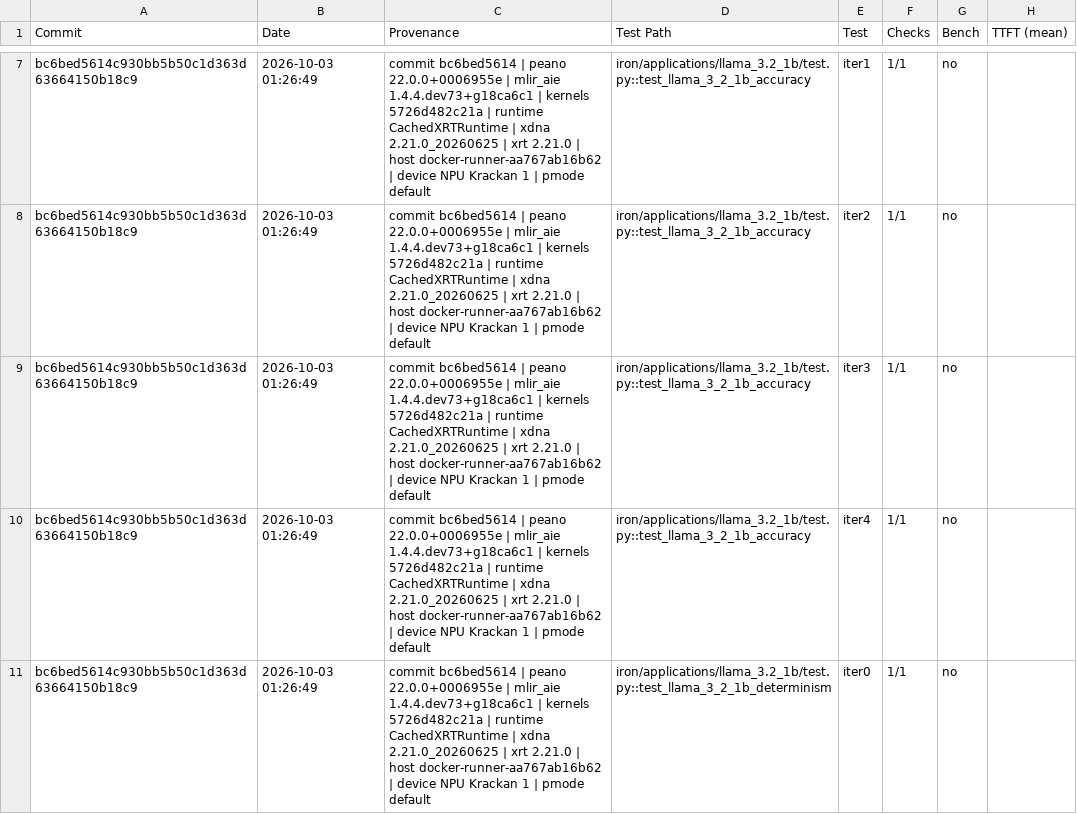
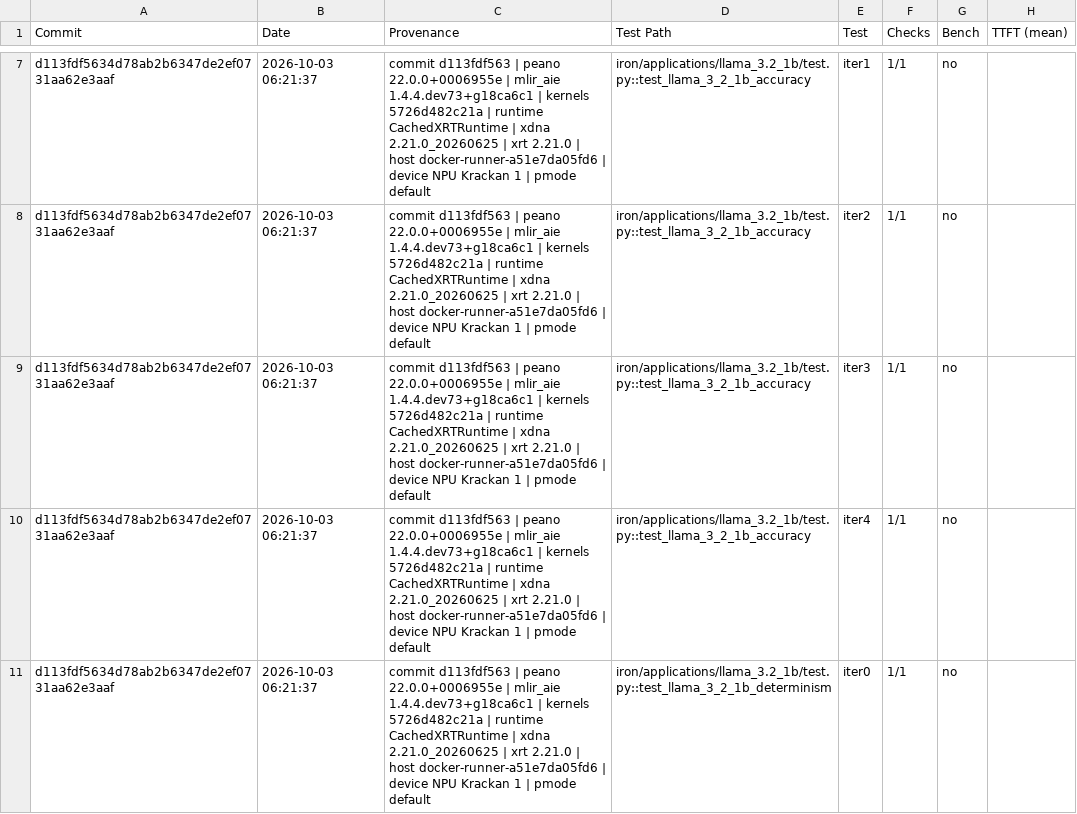
Before and after one commit to amd/IRON, a CSV file: krackan/examples/latest.csv, drawn as a sheet; only a part is shown, gaps mark what is left out; the diff covers the shown part only; the diff names each change by its address in the sheet, - before the commit and + after, or states it on an @@ line.

```diff
--- a/krackan/examples/latest.csv
+++ b/krackan/examples/latest.csv
-A7:A11 (Commit): bc6bed5614c930bb5b50c1d363d63664150b18c9
+A7:A11 (Commit): d113fdf5634d78ab2b6347de2ef0731aa62e3aaf
-B7:B11 (Date): 2026-10-03 01:26:49
+B7:B11 (Date): 2026-10-03 06:21:37
-C7:C11 (Provenance): commit bc6bed5614 | peano 22.0.0+0006955e | mlir_aie 1.4.4.dev73+g18ca6c1 | kernels 5726d482c21a | runtime CachedXRTRuntime | xdna 2.21.0_20260625 | xrt 2.21.0 | host docker-runner-aa767ab16b62 | device…
+C7:C11 (Provenance): commit d113fdf563 | peano 22.0.0+0006955e | mlir_aie 1.4.4.dev73+g18ca6c1 | kernels 5726d482c21a | runtime CachedXRTRuntime | xdna 2.21.0_20260625 | xrt 2.21.0 | host docker-runner-a51e7da05fd6 | device…
```
Also changed, not shown: 3 added rows, 3 removed rows and 22 edited cells elsewhere in this file, 2 other files.
